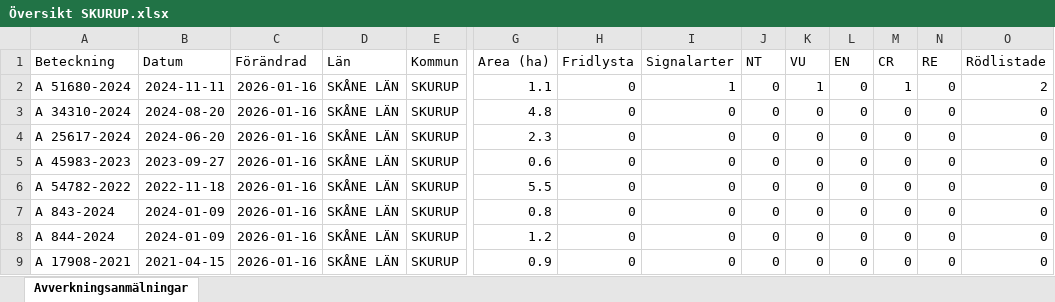
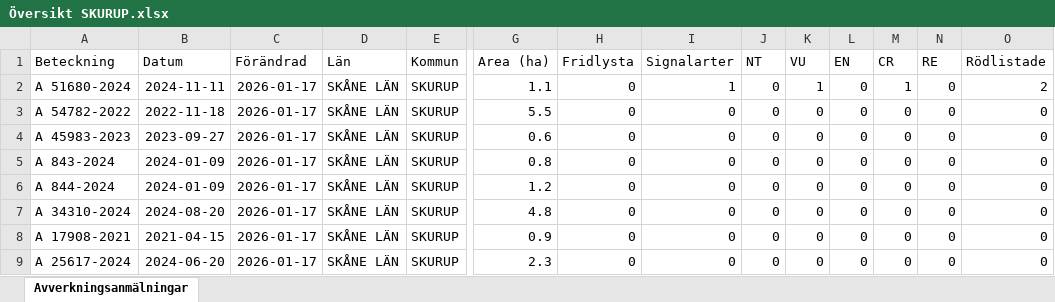
Before and after one commit to klasma/Logging_1264, an Excel workbook: Översikt SKURUP.xlsx, sheet Avverkningsanmälningar, drawn as a sheet; only a part is shown, gaps mark what is left out; values as stored, in another font and other column widths than the file's, no borders; removed rows and columns are numbered as before the commit, all else as after; rows hold the shown columns only; the diff names each change by its address in the sheet, - before the commit and + after, or states it on an @@ line.

```diff
--- a/Översikt SKURUP.xlsx (sheet Avverkningsanmälningar)
+++ b/Översikt SKURUP.xlsx (sheet Avverkningsanmälningar)
-C2 (Förändrad): 2026-01-16
+C2 (Förändrad): 2026-01-17
-row 3: A 34310-2024 | 2024-08-20 | 2026-01-16 | SKÅNE LÄN | SKURUP | 4.8 | 0 | 0 | 0 | 0 | 0 | 0 | 0 | 0
-A3 (Beteckning): A 25617-2024
+A3 (Beteckning): A 54782-2022
-B3 (Datum): 2024-06-20
+B3 (Datum): 2022-11-18
-C3:C4 (Förändrad): 2026-01-16
+C3:C4 (Förändrad): 2026-01-17
-G3 (Area (ha)): 2.3
+G3 (Area (ha)): 5.5
-row 6: A 54782-2022 | 2022-11-18 | 2026-01-16 | SKÅNE LÄN | SKURUP | 5.5 | 0 | 0 | 0 | 0 | 0 | 0 | 0 | 0
-C5:C6 (Förändrad): 2026-01-16
+C5:C6 (Förändrad): 2026-01-17
+row 7: A 34310-2024 | 2024-08-20 | 2026-01-17 | SKÅNE LÄN | SKURUP | 4.8 | 0 | 0 | 0 | 0 | 0 | 0 | 0 | 0
-C8 (Förändrad): 2026-01-16
+C8 (Förändrad): 2026-01-17
+row 9: A 25617-2024 | 2024-06-20 | 2026-01-17 | SKÅNE LÄN | SKURUP | 2.3 | 0 | 0 | 0 | 0 | 0 | 0 | 0 | 0
```
Also changed, not shown: artfynd/A 51680-2024 artfynd.xlsx, 6 other files.
